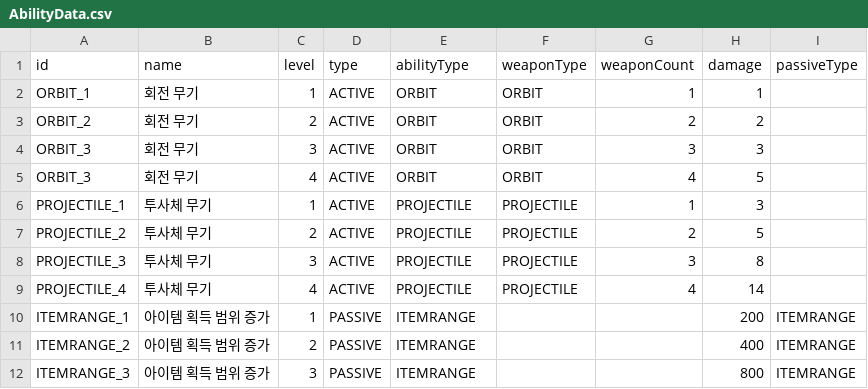
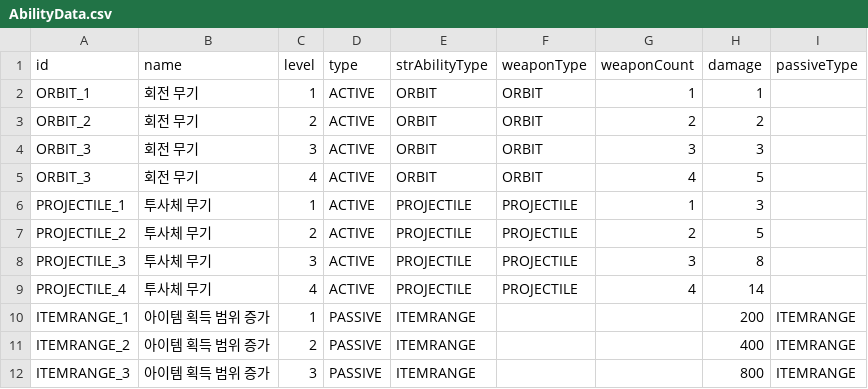
Before and after one commit to CJI2019/Unity_3D_GameProject, a CSV file: GameData/AbilityData.csv, drawn as a sheet.

```diff
--- a/GameData/AbilityData.csv
+++ b/GameData/AbilityData.csv
@@ -1,2 +1,2 @@
-id,name,level,type,abilityType,weaponType,weaponCount,damage,passiveType
+id,name,level,type,strAbilityType,weaponType,weaponCount,damage,passiveType
 ORBIT_1,회전 무기,1,ACTIVE,ORBIT,ORBIT,1,1,
```
Also changed, not shown: 5 other files.
